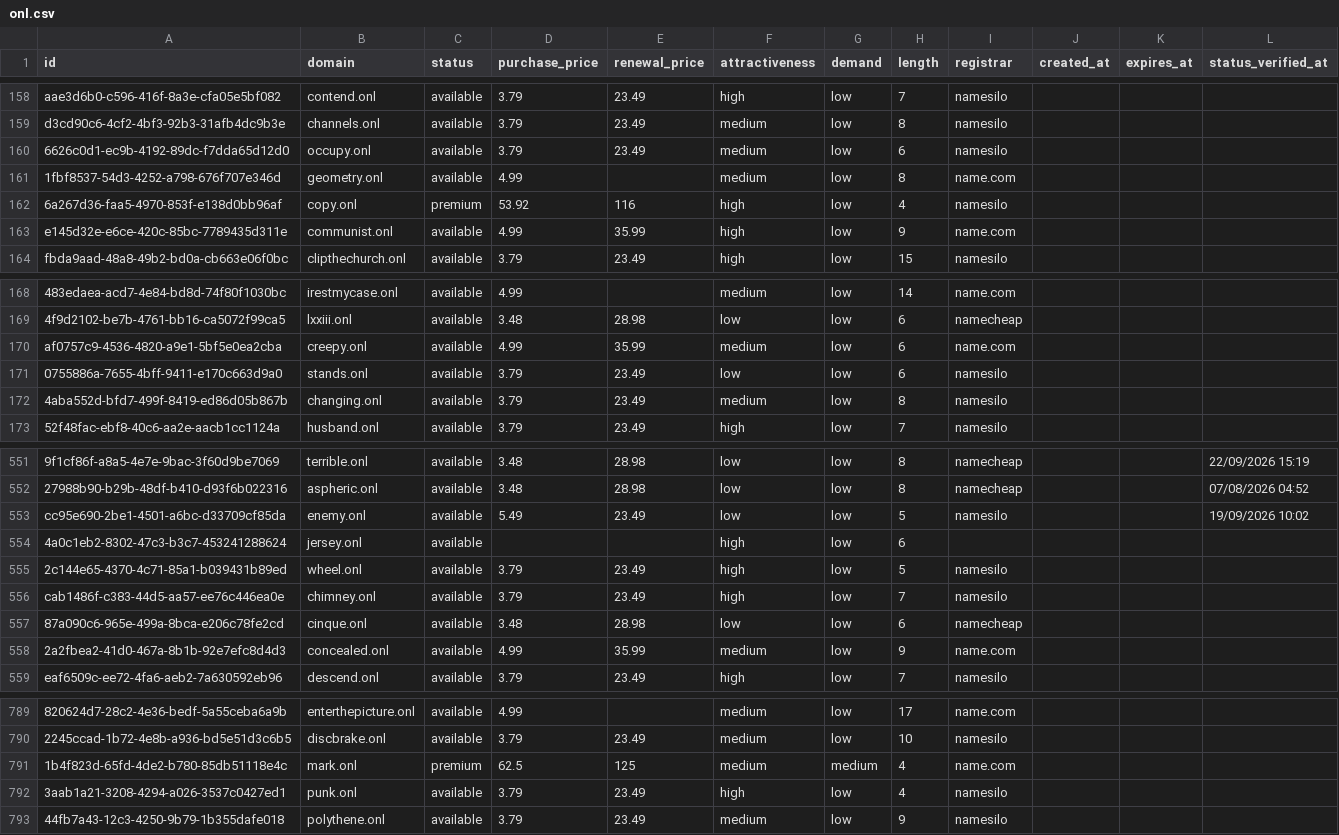
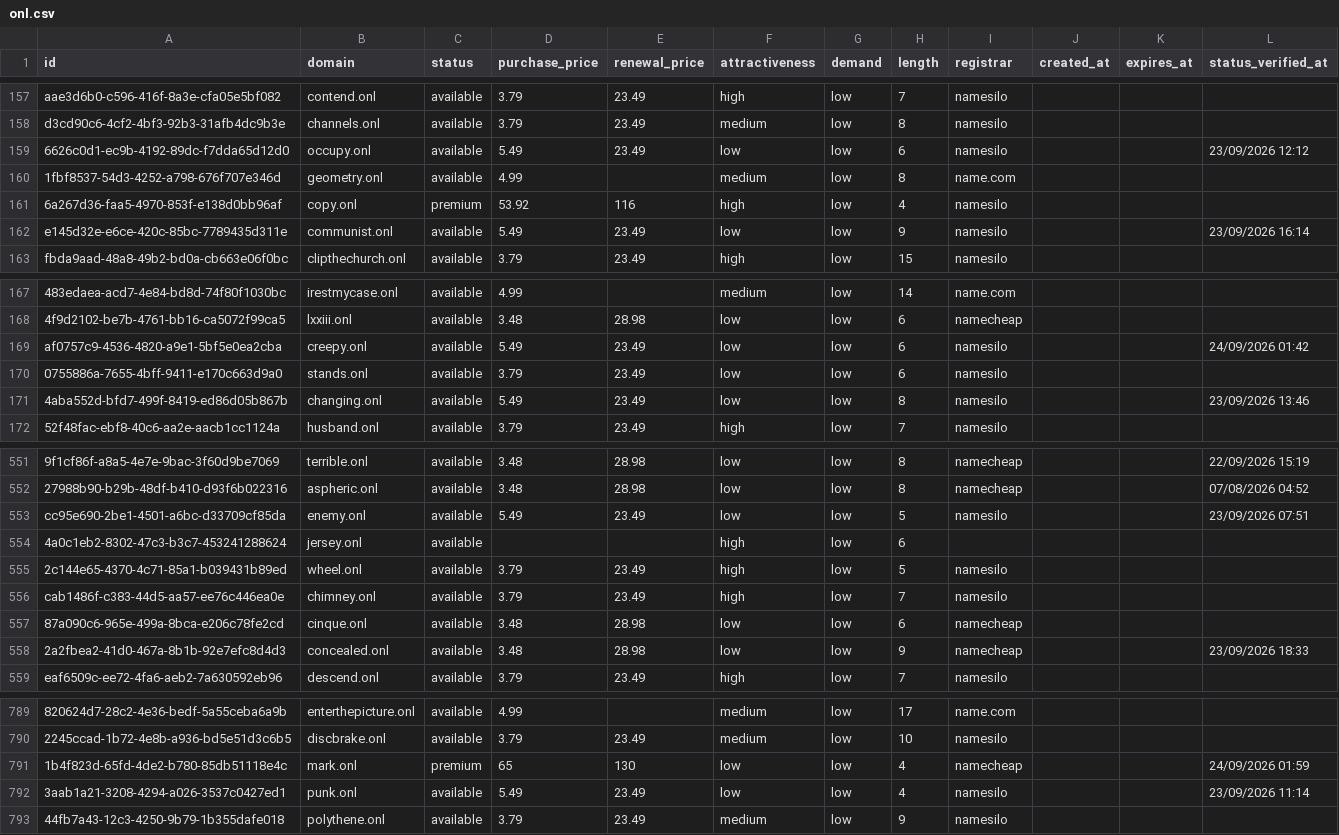
Before and after one commit to UniqueDomains/onl-oneword-domains, a CSV file: onl.csv, drawn as a sheet; only a part is shown, gaps mark what is left out; addresses are those after the commit; the diff covers the shown part only; the diff names each change by its address in the sheet, - before the commit and + after, or states it on an @@ line.

```diff
--- a/onl.csv
+++ b/onl.csv
-D159 (purchase_price): 3.79
+D159 (purchase_price): 5.49
-F159 (attractiveness): medium
+F159 (attractiveness): low
-L159 (status_verified_at): (empty)
+L159 (status_verified_at): 23/09/2026 12:12
-D162 (purchase_price): 4.99
+D162 (purchase_price): 5.49
-E162 (renewal_price): 35.99
+E162 (renewal_price): 23.49
-F162 (attractiveness): high
+F162 (attractiveness): low
-I162 (registrar): name.com
+I162 (registrar): namesilo
-L162 (status_verified_at): (empty)
+L162 (status_verified_at): 23/09/2026 16:14
-D169 (purchase_price): 4.99
+D169 (purchase_price): 5.49
-E169 (renewal_price): 35.99
+E169 (renewal_price): 23.49
-F169 (attractiveness): medium
+F169 (attractiveness): low
-I169 (registrar): name.com
+I169 (registrar): namesilo
-L169 (status_verified_at): (empty)
+L169 (status_verified_at): 24/09/2026 01:42
-D171 (purchase_price): 3.79
+D171 (purchase_price): 5.49
-F171 (attractiveness): medium
+F171 (attractiveness): low
-L171 (status_verified_at): (empty)
+L171 (status_verified_at): 23/09/2026 13:46
-L553 (status_verified_at): 19/09/2026 10:02
+L553 (status_verified_at): 23/09/2026 07:51
-D558 (purchase_price): 4.99
+D558 (purchase_price): 3.48
-E558 (renewal_price): 35.99
+E558 (renewal_price): 28.98
-F558 (attractiveness): medium
+F558 (attractiveness): low
-I558 (registrar): name.com
+I558 (registrar): namecheap
-L558 (status_verified_at): (empty)
+L558 (status_verified_at): 23/09/2026 18:33
-D791 (purchase_price): 62.5
+D791 (purchase_price): 65
-E791 (renewal_price): 125
+E791 (renewal_price): 130
-F791 (attractiveness): medium
+F791 (attractiveness): low
-G791 (demand): medium
+G791 (demand): low
-I791 (registrar): name.com
+I791 (registrar): namecheap
-L791 (status_verified_at): (empty)
+L791 (status_verified_at): 24/09/2026 01:59
-D792 (purchase_price): 3.79
+D792 (purchase_price): 5.49
-F792 (attractiveness): high
+F792 (attractiveness): low
-L792 (status_verified_at): (empty)
+L792 (status_verified_at): 23/09/2026 11:14
```
Also changed, not shown: 2 added rows, 2 removed rows and 95 edited cells elsewhere in this file, 4 other files.
